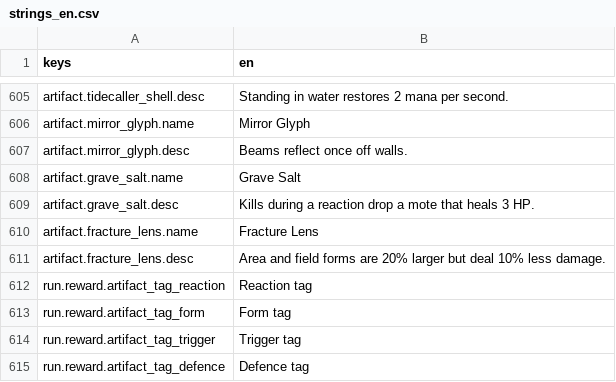
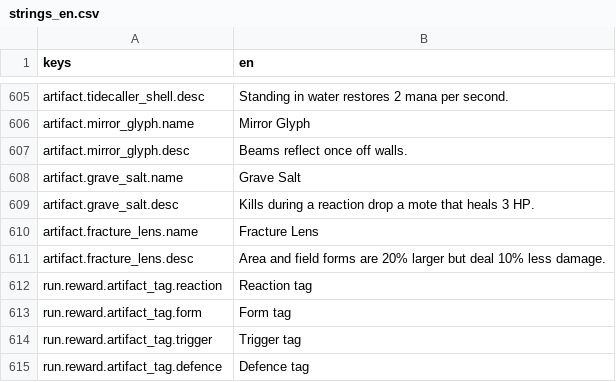
Before and after one commit to franklinjr12/ArcaneDungeon, a CSV file: i18n/strings_en.csv, drawn as a sheet; only a part is shown, gaps mark what is left out.

```diff
--- a/i18n/strings_en.csv
+++ b/i18n/strings_en.csv
@@ -638,5 +638,5 @@ artifact.fracture_lens.name,Fracture Lens
 artifact.fracture_lens.desc,"Area and field forms are 20% larger but deal 10% less damage."
-run.reward.artifact_tag_reaction,Reaction tag
-run.reward.artifact_tag_form,Form tag
-run.reward.artifact_tag_trigger,Trigger tag
-run.reward.artifact_tag_defence,Defence tag
+run.reward.artifact_tag.reaction,Reaction tag
+run.reward.artifact_tag.form,Form tag
+run.reward.artifact_tag.trigger,Trigger tag
+run.reward.artifact_tag.defence,Defence tag
```
Also changed, not shown: 5 other files.
